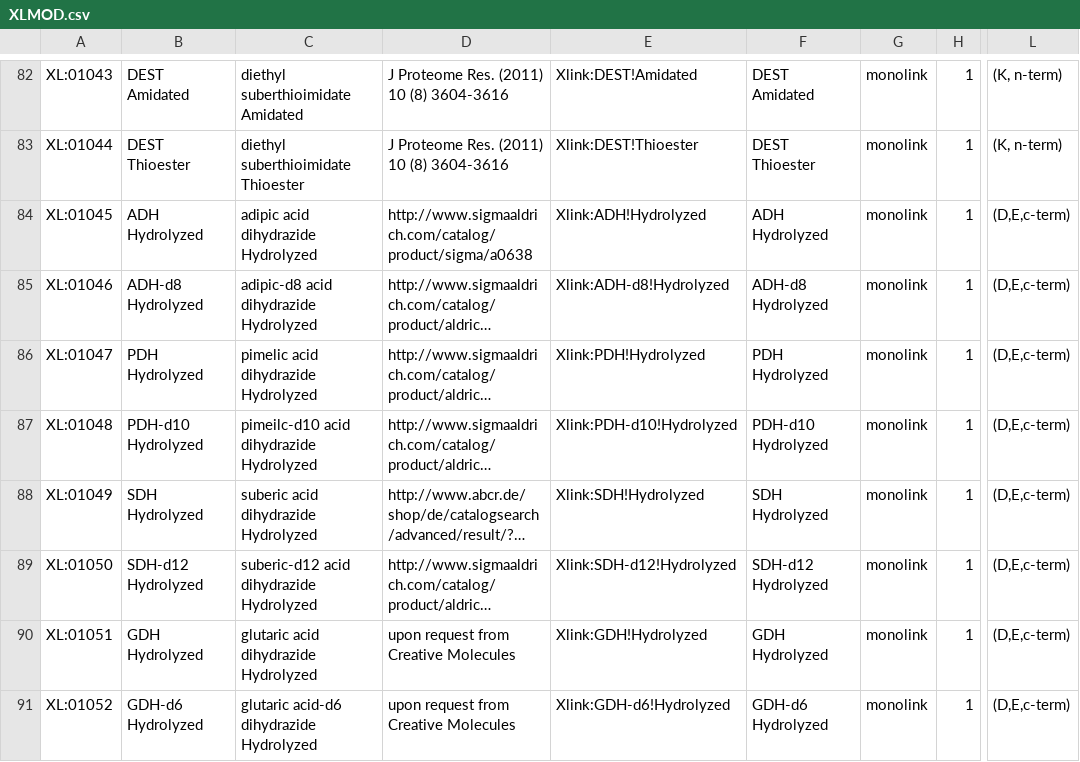
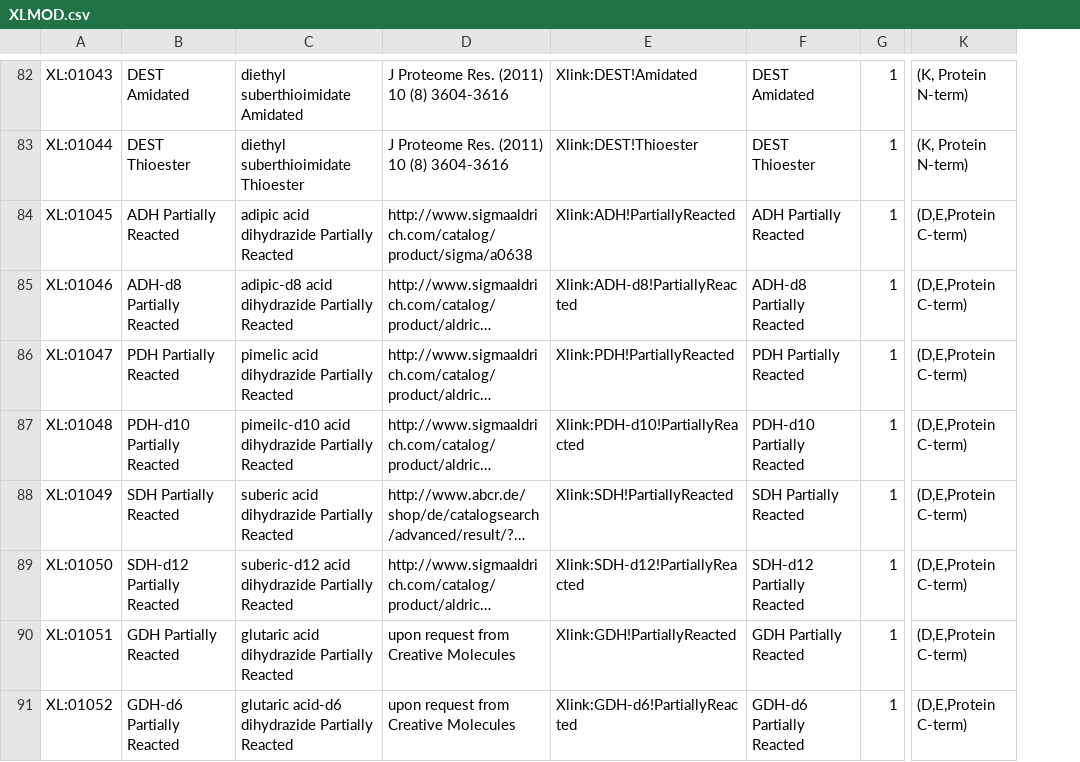
Before and after one commit to HUPO-PSI/mzIdentML, a CSV file: cv/XLMOD.csv, drawn as a sheet; only a part is shown, gaps mark what is left out; long unchanged cells end in …; removed rows and columns are numbered as before the commit, all else as after; the diff covers the shown part only; the diff names each change by its address in the sheet, - before the commit and + after, or states it on an @@ line.

Commit message:
Changed N-term and C-term  to Protein N-term and Protein C-term respectively.

```diff
--- a/cv/XLMOD.csv
+++ b/cv/XLMOD.csv
-column G, rows 82-91: all monolink
-column L, rows 82-91: (K, n-term) | (K, n-term) | (D,E,c-term) | (D,E,c-term) | (D,E,c-term) | (D,E,c-term) | (D,E,c-term) | (D,E,c-term) | (D,E,c-term) | (D,E,c-term)
+column K, rows 82-91: (K, Protein N-term) | (K, Protein N-term) | (D,E,Protein C-term) | (D,E,Protein C-term) | (D,E,Protein C-term) | (D,E,Protein C-term) | (D,E,Protein C-term) | (D,E,Protein C-term) | (D,E,Protein C-term) | (D,E,Protein C-term)
-B84: ADH Hydrolyzed
+B84: ADH Partially Reacted
-C84: adipic acid dihydrazide Hydrolyzed
+C84: adipic acid dihydrazide Partially Reacted
-E84: Xlink:ADH!Hydrolyzed
+E84: Xlink:ADH!PartiallyReacted
-F84: ADH Hydrolyzed
+F84: ADH Partially Reacted
-B85: ADH-d8 Hydrolyzed
+B85: ADH-d8 Partially Reacted
-C85: adipic-d8 acid dihydrazide Hydrolyzed
+C85: adipic-d8 acid dihydrazide Partially Reacted
-E85: Xlink:ADH-d8!Hydrolyzed
+E85: Xlink:ADH-d8!PartiallyReacted
-F85: ADH-d8 Hydrolyzed
+F85: ADH-d8 Partially Reacted
-B86: PDH Hydrolyzed
+B86: PDH Partially Reacted
-C86: pimelic acid dihydrazide Hydrolyzed
+C86: pimelic acid dihydrazide Partially Reacted
-E86: Xlink:PDH!Hydrolyzed
+E86: Xlink:PDH!PartiallyReacted
-F86: PDH Hydrolyzed
+F86: PDH Partially Reacted
-B87: PDH-d10 Hydrolyzed
+B87: PDH-d10 Partially Reacted
-C87: pimeilc-d10 acid dihydrazide Hydrolyzed
+C87: pimeilc-d10 acid dihydrazide Partially Reacted
-E87: Xlink:PDH-d10!Hydrolyzed
+E87: Xlink:PDH-d10!PartiallyReacted
-F87: PDH-d10 Hydrolyzed
+F87: PDH-d10 Partially Reacted
-B88: SDH Hydrolyzed
+B88: SDH Partially Reacted
-C88: suberic acid dihydrazide Hydrolyzed
+C88: suberic acid dihydrazide Partially Reacted
-E88: Xlink:SDH!Hydrolyzed
+E88: Xlink:SDH!PartiallyReacted
-F88: SDH Hydrolyzed
+F88: SDH Partially Reacted
-B89: SDH-d12 Hydrolyzed
+B89: SDH-d12 Partially Reacted
-C89: suberic-d12 acid dihydrazide Hydrolyzed
+C89: suberic-d12 acid dihydrazide Partially Reacted
-E89: Xlink:SDH-d12!Hydrolyzed
+E89: Xlink:SDH-d12!PartiallyReacted
-F89: SDH-d12 Hydrolyzed
+F89: SDH-d12 Partially Reacted
-B90: GDH Hydrolyzed
+B90: GDH Partially Reacted
-C90: glutaric acid dihydrazide Hydrolyzed
+C90: glutaric acid dihydrazide Partially Reacted
-E90: Xlink:GDH!Hydrolyzed
+E90: Xlink:GDH!PartiallyReacted
-F90: GDH Hydrolyzed
+F90: GDH Partially Reacted
-B91: GDH-d6 Hydrolyzed
+B91: GDH-d6 Partially Reacted
-C91: glutaric acid-d6 dihydrazide Hydrolyzed
+C91: glutaric acid-d6 dihydrazide Partially Reacted
-E91: Xlink:GDH-d6!Hydrolyzed
+E91: Xlink:GDH-d6!PartiallyReacted
-F91: GDH-d6 Hydrolyzed
+F91: GDH-d6 Partially Reacted
```
Also changed, not shown: 1 added row and 1 removed row elsewhere in this file, cv/XLMOD-1.0.0.csv.
